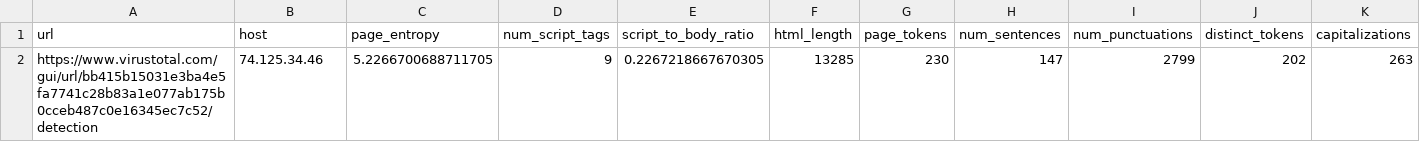
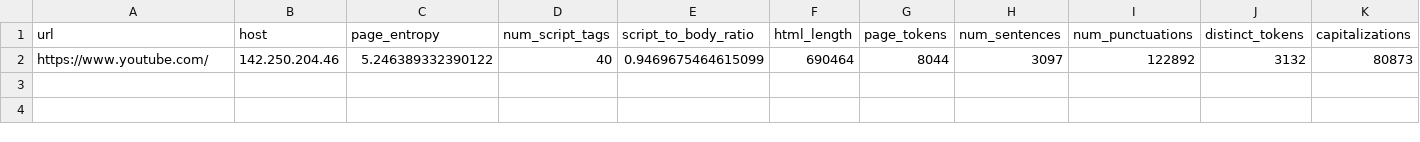
Before and after one commit to Le-Ton-Nhan/WebPhishing, a CSV file: Main_extract/results/results_data_final.csv, drawn as a sheet; only a part is shown; the diff covers the shown part only; the diff names each change by its address in the sheet, - before the commit and + after, or states it on an @@ line.

Commit message:
ignore folder result

```diff
--- a/Main_extract/results/results_data_final.csv
+++ b/Main_extract/results/results_data_final.csv
-A2 (url): https://www.virustotal.com/gui/url/bb415b15031e3ba4e5fa7741c28b83a1e077ab175b0cceb487c0e16345ec7c52/detection
+A2 (url): https://www.youtube.com/
-B2 (host): 74.125.34.46
+B2 (host): 142.250.204.46
-C2 (page_entropy): 5.2266700688711705
+C2 (page_entropy): 5.246389332390122
-D2 (num_script_tags): 9
+D2 (num_script_tags): 40
-E2 (script_to_body_ratio): 0.2267218667670305
+E2 (script_to_body_ratio): 0.9469675464615099
-F2 (html_length): 13285
+F2 (html_length): 690464
-G2 (page_tokens): 230
+G2 (page_tokens): 8044
-H2 (num_sentences): 147
+H2 (num_sentences): 3097
-I2 (num_punctuations): 2799
+I2 (num_punctuations): 122892
-J2 (distinct_tokens): 202
+J2 (distinct_tokens): 3132
-K2 (capitalizations): 263
+K2 (capitalizations): 80873
```
Also changed, not shown: 53 edited cells elsewhere in this file, 1 other file.
